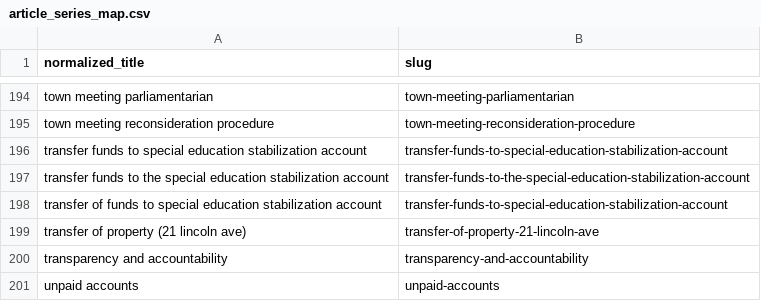
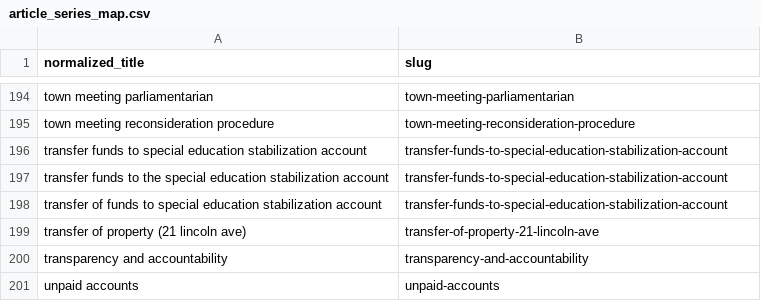
Before and after one commit to agbaber/marblehead, a CSV file: data/article_series_map.csv, drawn as a sheet; only a part is shown, gaps mark what is left out.

```diff
--- a/data/article_series_map.csv
+++ b/data/article_series_map.csv
@@ -196,3 +196,3 @@ town meeting reconsideration procedure,town-meeting-reconsideration-procedure
 transfer funds to special education stabilization account,transfer-funds-to-special-education-stabilization-account
-transfer funds to the special education stabilization account,transfer-funds-to-the-special-education-stabilization-account
+transfer funds to the special education stabilization account,transfer-funds-to-special-education-stabilization-account
 transfer of funds to special education stabilization account,transfer-funds-to-special-education-stabilization-account
```
Also changed, not shown: data/article_series.csv, 4 other files.
